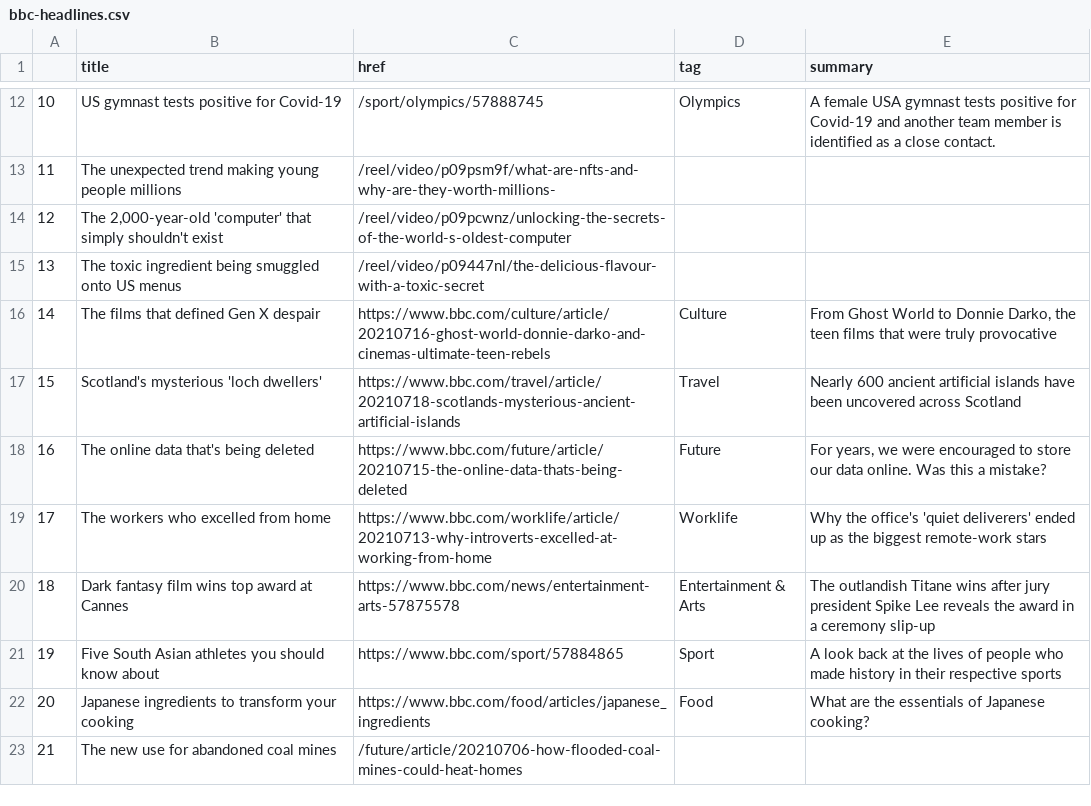
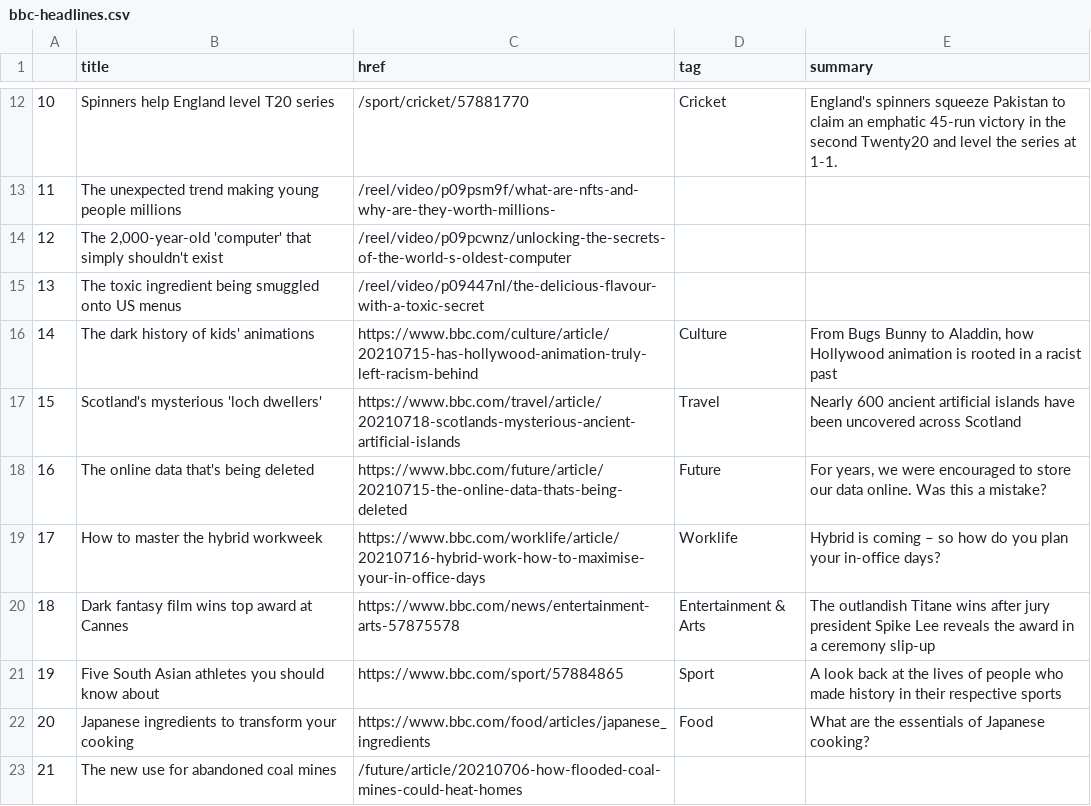
Before and after one commit to ichinichichi/automatic-scraper, a CSV file: bbc-headlines.csv, drawn as a sheet; only a part is shown, gaps mark what is left out; the diff covers the shown part only.

```diff
--- a/bbc-headlines.csv
+++ b/bbc-headlines.csv
@@ -12,2 +12,2 @@
-10,US gymnast tests positive for Covid-19,/sport/olympics/57888745,Olympics,A female USA gymnast tests positive for Covid-19 and another team member is identified as a close contact.
+10,Spinners help England level T20 series,/sport/cricket/57881770,Cricket,England's spinners squeeze Pakistan to claim an emphatic 45-run victory in the second Twenty20 and level the series at 1-1.
 11,The unexpected trend making young people millions,/reel/video/p09psm9f/what-are-nfts-and-why-are-they-worth-millions-,,
@@ -15,6 +15,6 @@
 13,The toxic ingredient being smuggled onto US menus,/reel/video/p09447nl/the-delicious-flavour-with-a-toxic-secret,,
-14,The films that defined Gen X despair,https://www.bbc.com/culture/article/20210716-ghost-world-donnie-darko-and-cinemas-ultimate-teen-rebels,Culture,"From Ghost World to Donnie Darko, the teen films that were truly provocative"
+14,The dark history of kids' animations,https://www.bbc.com/culture/article/20210715-has-hollywood-animation-truly-left-racism-behind,Culture,"From Bugs Bunny to Aladdin, how Hollywood animation is rooted in a racist past"
 15,Scotland's mysterious 'loch dwellers',https://www.bbc.com/travel/article/20210718-scotlands-mysterious-ancient-artificial-islands,Travel,Nearly 600 ancient artificial islands have been uncovered across Scotland
 16,The online data that's being deleted,https://www.bbc.com/future/article/20210715-the-online-data-thats-being-deleted,Future,"For years, we were encouraged to store our data online. Was this a mistake?"
-17,The workers who excelled from home,https://www.bbc.com/worklife/article/20210713-why-introverts-excelled-at-working-from-home,Worklife,Why the office's 'quiet deliverers' ended up as the biggest remote-work stars
+17,How to master the hybrid workweek,https://www.bbc.com/worklife/article/20210716-hybrid-work-how-to-maximise-your-in-office-days,Worklife,Hybrid is coming – so how do you plan your in-office days?
 18,Dark fantasy film wins top award at Cannes,https://www.bbc.com/news/entertainment-arts-57875578,Entertainment & Arts,The outlandish Titane wins after jury president Spike Lee reveals the award in a ceremony slip-up
```
Also changed, not shown: 29 edited cells elsewhere in this file.
